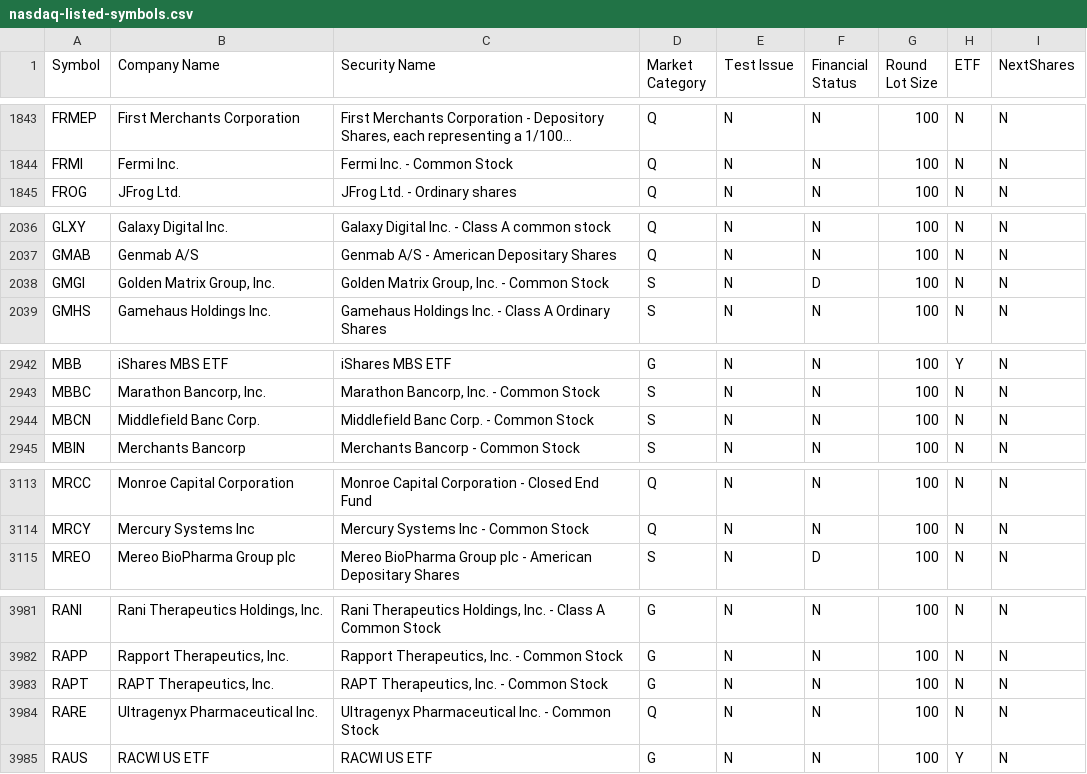
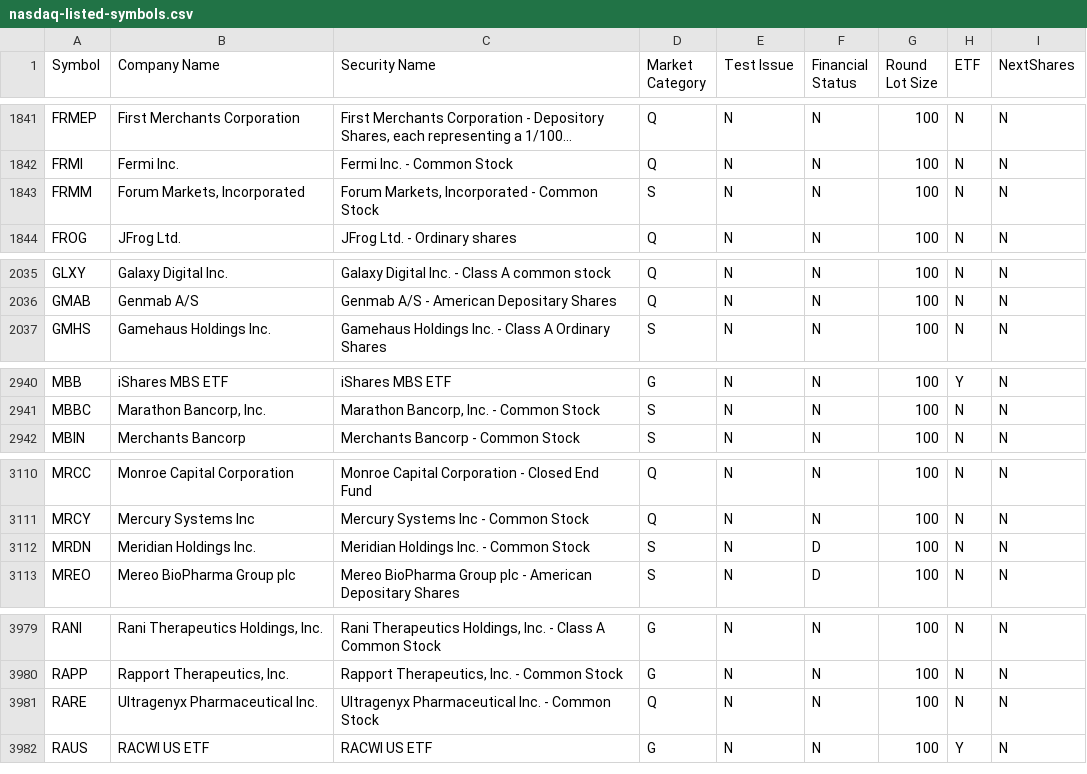
Before and after one commit to datasets/nasdaq-listings, a CSV file: data/nasdaq-listed-symbols.csv, drawn as a sheet; only a part is shown, gaps mark what is left out; long unchanged cells end in …; removed rows and columns are numbered as before the commit, all else as after; the diff covers the shown part only; the diff names each change by its address in the sheet, - before the commit and + after, or states it on an @@ line.

```diff
--- a/data/nasdaq-listed-symbols.csv
+++ b/data/nasdaq-listed-symbols.csv
+row 1843: FRMM | Forum Markets, Incorporated | Forum Markets, Incorporated - Common Stock | S | N | N | 100 | N | N
-row 2038: GMGI | Golden Matrix Group, Inc. | Golden Matrix Group, Inc. - Common Stock | S | N | D | 100 | N | N
-row 2944: MBCN | Middlefield Banc Corp. | Middlefield Banc Corp. - Common Stock | S | N | N | 100 | N | N
+row 3112: MRDN | Meridian Holdings Inc. | Meridian Holdings Inc. - Common Stock | S | N | D | 100 | N | N
-row 3983: RAPT | RAPT Therapeutics, Inc. | RAPT Therapeutics, Inc. - Common Stock | G | N | N | 100 | N | N
```
Also changed, not shown: 3 added rows, 4 removed rows and 27 edited cells elsewhere in this file, data/nasdaq-listed.csv, 2 other files.
